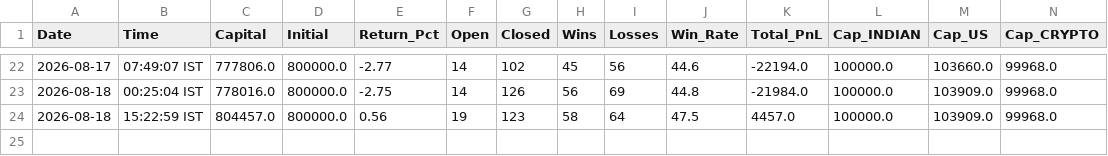
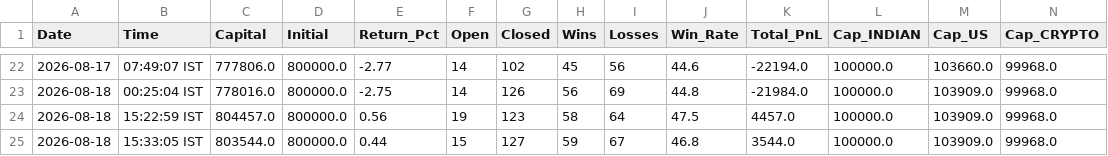
Before and after one commit to thokfoot/free-4-market-master, a CSV file: logs/portfolio_snapshots.csv, drawn as a sheet; only a part is shown, gaps mark what is left out; rows hold the shown columns only; the diff names each change by its address in the sheet, - before the commit and + after, or states it on an @@ line.

```diff
--- a/logs/portfolio_snapshots.csv
+++ b/logs/portfolio_snapshots.csv
+row 25: 2026-08-18 | 15:33:05 IST | 803544.0 | 800000.0 | 0.44 | 15 | 127 | 59 | 67 | 46.8 | 3544.0 | 100000.0 | 103909.0 | 99968.0
```
Also changed, not shown: logs/trade_log.csv, 2 other files.
